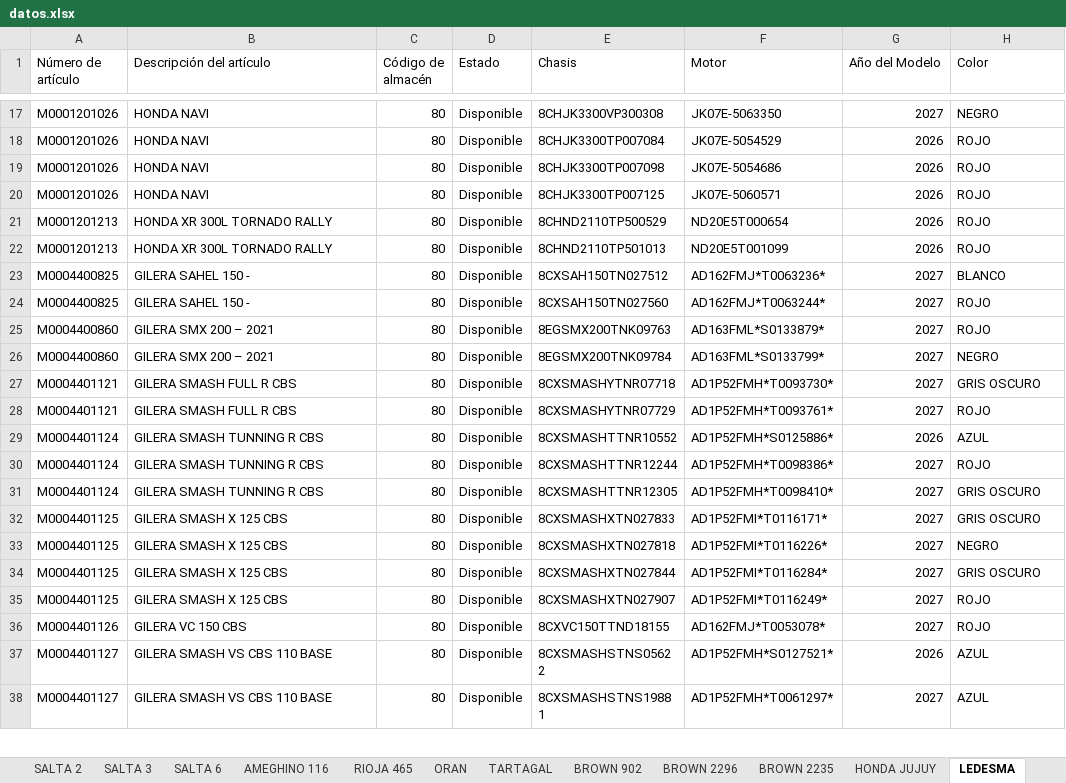
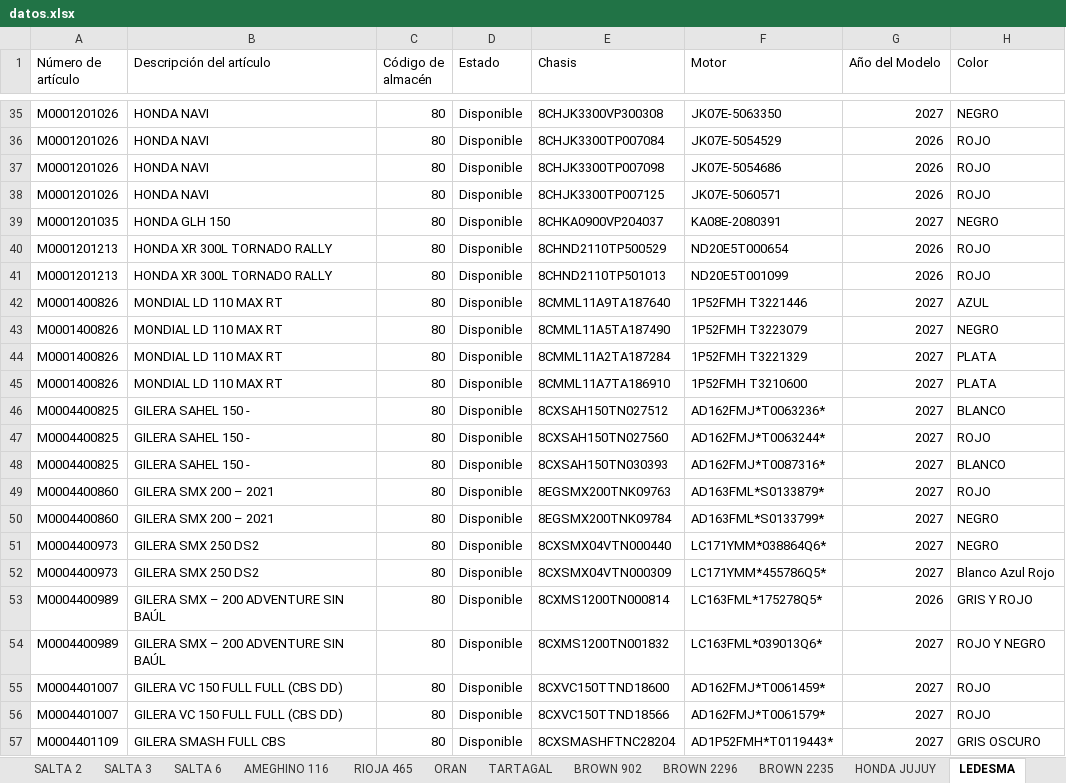
Before and after one commit to yuhmaksuc095-beep/logistica-jujuy, an Excel workbook: datos.xlsx, sheet LEDESMA, drawn as a sheet; only a part is shown, gaps mark what is left out; the shorter side is filled out with more unchanged rows; values as stored, in another font and other column widths than the file's, no borders; the diff covers the shown part only; the diff names each change by its address in the sheet, - before the commit and + after, or states it on an @@ line.

```diff
--- a/datos.xlsx (sheet LEDESMA)
+++ b/datos.xlsx (sheet LEDESMA)
+row 39: M0001201035 | HONDA GLH 150 | 80 | Disponible | 8CHKA0900VP204037 | KA08E-2080391 | 2027 | NEGRO
+row 42: M0001400826 | MONDIAL LD 110 MAX RT | 80 | Disponible | 8CMML11A9TA187640 | 1P52FMH T3221446 | 2027 | AZUL
+row 43: M0001400826 | MONDIAL LD 110 MAX RT | 80 | Disponible | 8CMML11A5TA187490 | 1P52FMH T3223079 | 2027 | NEGRO
+row 44: M0001400826 | MONDIAL LD 110 MAX RT | 80 | Disponible | 8CMML11A2TA187284 | 1P52FMH T3221329 | 2027 | PLATA
+row 45: M0001400826 | MONDIAL LD 110 MAX RT | 80 | Disponible | 8CMML11A7TA186910 | 1P52FMH T3210600 | 2027 | PLATA
+row 48: M0004400825 | GILERA SAHEL 150 - | 80 | Disponible | 8CXSAH150TN030393 | AD162FMJ*T0087316* | 2027 | BLANCO
+row 51: M0004400973 | GILERA SMX 250 DS2 | 80 | Disponible | 8CXSMX04VTN000440 | LC171YMM*038864Q6* | 2027 | NEGRO
+row 52: M0004400973 | GILERA SMX 250 DS2 | 80 | Disponible | 8CXSMX04VTN000309 | LC171YMM*455786Q5* | 2027 | Blanco Azul Rojo
+row 53: M0004400989 | GILERA SMX – 200 ADVENTURE SIN BAÚL | 80 | Disponible | 8CXMS1200TN000814 | LC163FML*175278Q5* | 2026 | GRIS Y ROJO
+row 54: M0004400989 | GILERA SMX – 200 ADVENTURE SIN BAÚL | 80 | Disponible | 8CXMS1200TN001832 | LC163FML*039013Q6* | 2027 | ROJO Y NEGRO
+row 55: M0004401007 | GILERA VC 150 FULL FULL (CBS DD) | 80 | Disponible | 8CXVC150TTND18600 | AD162FMJ*T0061459* | 2027 | ROJO
+row 56: M0004401007 | GILERA VC 150 FULL FULL (CBS DD) | 80 | Disponible | 8CXVC150TTND18566 | AD162FMJ*T0061579* | 2027 | ROJO
+row 57: M0004401109 | GILERA SMASH FULL CBS | 80 | Disponible | 8CXSMASHFTNC28204 | AD1P52FMH*T0119443* | 2027 | GRIS OSCURO
```
Also changed, not shown: 49 added rows, 1 removed row and 9 edited cells elsewhere in this sheet, sheet COCHUCHAL, sheet BROWN 2235, sheet TARTAGAL, sheet RIOJA 465, sheet BROWN 902, sheet SALTA 3, 7 more sheets.
